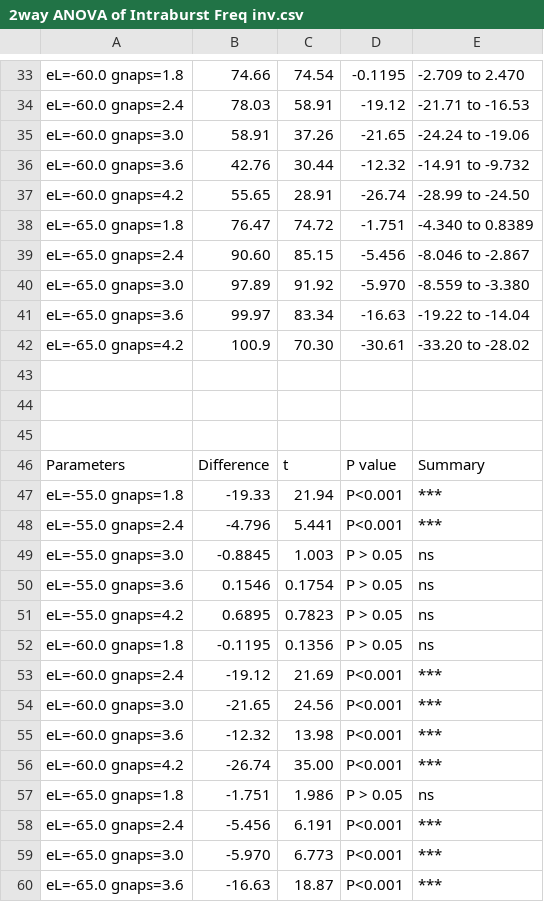
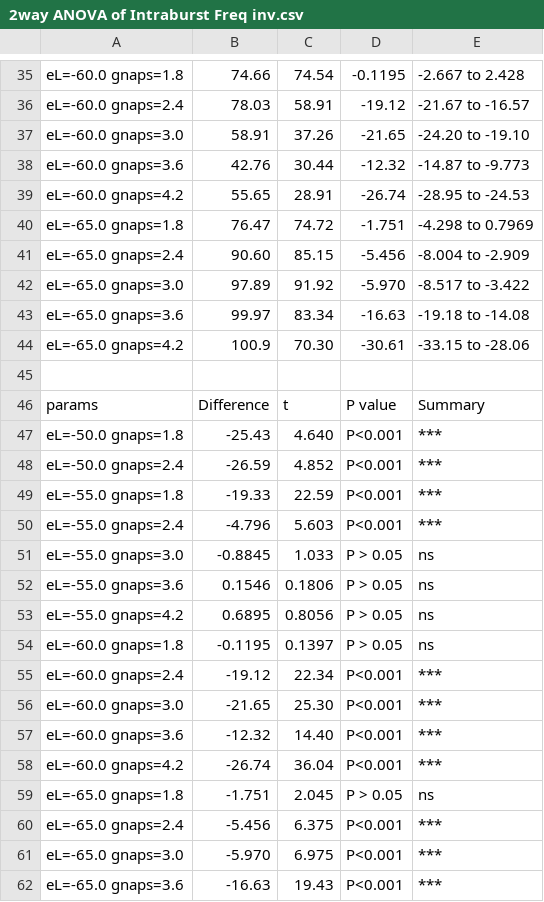
Before and after one commit to mfinemorris/NMProject, a CSV file: Paper/Data and Analysis/short TB Yan/Prism Output/2way ANOVA of Intraburst Freq inv.csv, drawn as a sheet; only a part is shown, gaps mark what is left out; removed rows and columns are numbered as before the commit, all else as after; the diff covers the shown part only; the diff names each change by its address in the sheet, - before the commit and + after, or states it on an @@ line.

```diff
--- a/Paper/Data and Analysis/short TB Yan/Prism Output/2way ANOVA of Intraburst Freq inv.csv
+++ b/Paper/Data and Analysis/short TB Yan/Prism Output/2way ANOVA of Intraburst Freq inv.csv
-E35: -2.709 to 2.470
+E35: -2.667 to 2.428
-E36: -21.71 to -16.53
+E36: -21.67 to -16.57
-E37: -24.24 to -19.06
+E37: -24.20 to -19.10
-E38: -14.91 to -9.732
+E38: -14.87 to -9.773
-E39: -28.99 to -24.50
+E39: -28.95 to -24.53
-E40: -4.340 to 0.8389
+E40: -4.298 to 0.7969
-E41: -8.046 to -2.867
+E41: -8.004 to -2.909
-E42: -8.559 to -3.380
+E42: -8.517 to -3.422
-E43: -19.22 to -14.04
+E43: -19.18 to -14.08
-E44: -33.20 to -28.02
+E44: -33.15 to -28.06
-row 44: (empty)
-row 45: (empty)
-A46: Parameters
+A46: params
+row 47: eL=-50.0 gnaps=1.8 | -25.43 | 4.640 | P<0.001 | ***
+row 48: eL=-50.0 gnaps=2.4 | -26.59 | 4.852 | P<0.001 | ***
-C49: 21.94
+C49: 22.59
-C50: 5.441
+C50: 5.603
-C51: 1.003
+C51: 1.033
-C52: 0.1754
+C52: 0.1806
-C53: 0.7823
+C53: 0.8056
-C54: 0.1356
+C54: 0.1397
-C55: 21.69
+C55: 22.34
-C56: 24.56
+C56: 25.30
-C57: 13.98
+C57: 14.40
-C58: 35.00
+C58: 36.04
-C59: 1.986
+C59: 2.045
-C60: 6.191
+C60: 6.375
-C61: 6.773
+C61: 6.975
-C62: 18.87
+C62: 19.43
```
Also changed, not shown: 8 added rows, 6 removed rows and 11 edited cells elsewhere in this file, Paper/Data and Analysis/short TB Yan/Prism Output/2way ANOVA of Burst Duration inv.csv, Paper/Data and Analysis/short TB Yan/Prism Output/2way ANOVA of Interburst Interval inv.csv, 20 other files.
